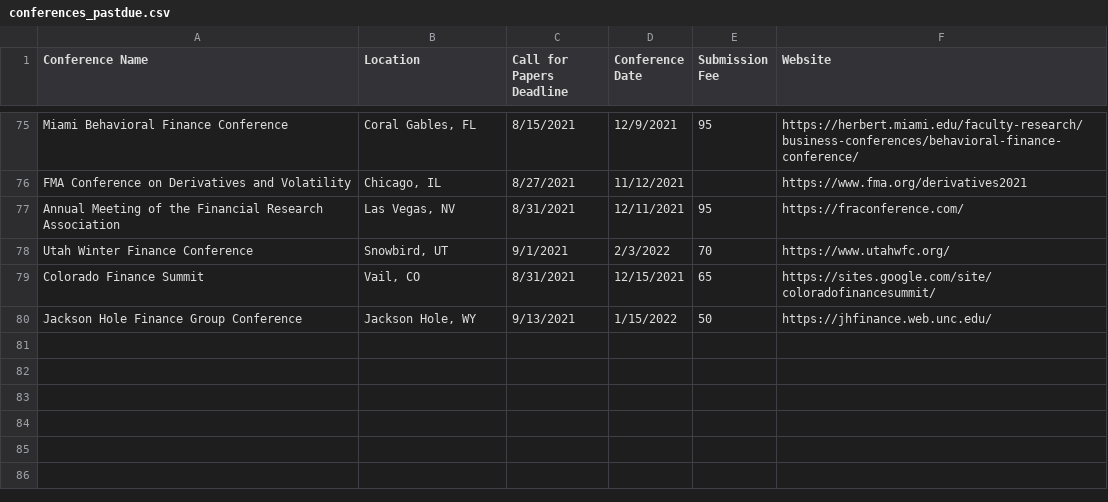
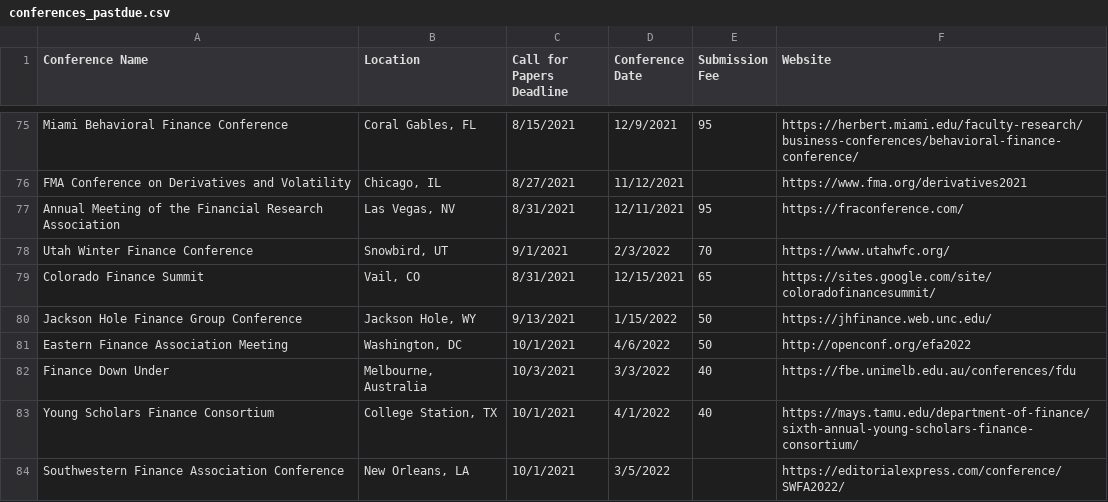
Before and after one commit to tbeason/financeconferences, a CSV file: data/conferences_pastdue.csv, drawn as a sheet; only a part is shown, gaps mark what is left out; the diff names each change by its address in the sheet, - before the commit and + after, or states it on an @@ line.

```diff
--- a/data/conferences_pastdue.csv
+++ b/data/conferences_pastdue.csv
+row 81: Eastern Finance Association Meeting | Washington, DC | 10/1/2021 | 4/6/2022 | 50 | http://openconf.org/efa2022
+row 82: Finance Down Under | Melbourne, Australia | 10/3/2021 | 3/3/2022 | 40 | https://fbe.unimelb.edu.au/conferences/fdu
+row 83: Young Scholars Finance Consortium | College Station, TX | 10/1/2021 | 4/1/2022 | 40 | https://mays.tamu.edu/department-of-finance/sixth-annual-young-scholars-finance-consortium/
+row 84: Southwestern Finance Association Conference | New Orleans, LA | 10/1/2021 | 3/5/2022 |  | https://editorialexpress.com/conference/SWFA2022/
```
Also changed, not shown: data/financeconfdeadlines.csv.
